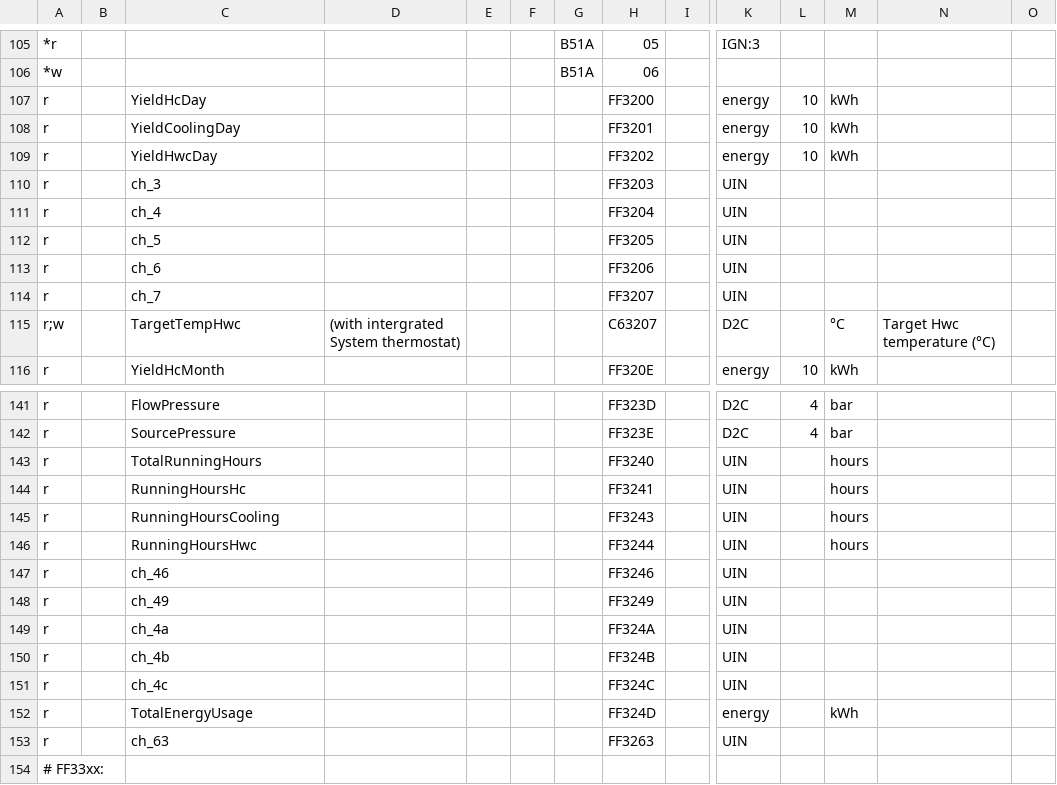
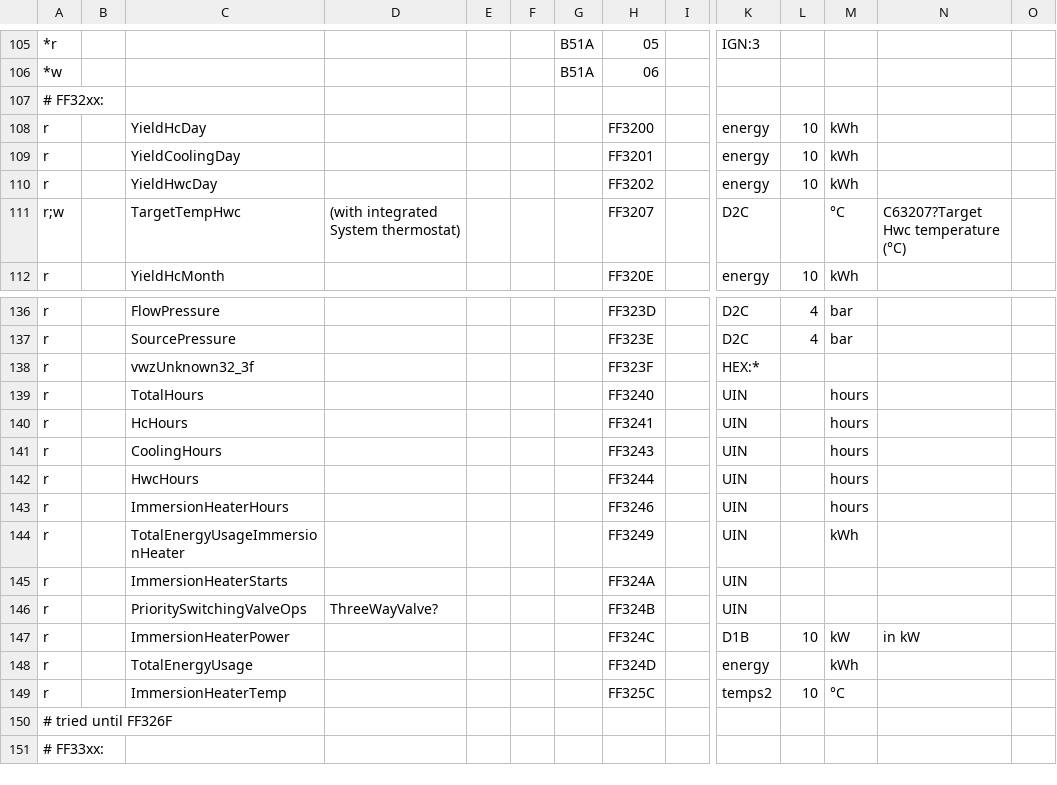
Before and after one commit to prehor/ebusd-config, a CSV file: ebusd-2.1.x/en/vaillant/08.hmu.csv, drawn as a sheet; only a part is shown, gaps mark what is left out; removed rows and columns are numbered as before the commit, all else as after; rows hold the shown columns only; the diff covers the shown part only; the diff names each change by its address in the sheet, - before the commit and + after, or states it on an @@ line.

Commit message:
Added definition for basv2 (symbolic link to ctlv2)
Modfications to 08.hmu.csv:
- Updated naming for Three Way Valve circuits
- Added placeholders definitions for unknown registers not resulting in errors
- Improved consistency of registers names (deprecated Electric Heaer, changed to ImmersionHeater)

Modfications to 15.ctlv2.csv:
- Added BackupBoiler register setting (e.g. ImmersionHeater)
- Added ESCOBlockFunction register
- Added HwcReheatingActive register

Modfications to 76.vwz.csv:
- Updated naming for Three Way Valve circuits
- Added placeholders definitions for unknown registers not resulting in errors
- Improved consistency of registers names (deprecated Electric Heaer, changed to ImmersionHeater)

Modfications to _templates.csv:
- Added hcmode2 definition for three way valve
- Added backmode2 definition for BackupBoiler
- Added escomode definition for ESCOBlockFunction

Modfications to hcmode.inc:
- Updated Statuscode, State00
- Added StatusPushVWZ (courtesy chrizzzp)

```diff
--- a/ebusd-2.1.x/en/vaillant/08.hmu.csv
+++ b/ebusd-2.1.x/en/vaillant/08.hmu.csv
+row 107: # FF32xx:
-row 110: r |  | ch_3 |  |  |  |  | FF3203 |  | UIN
-row 111: r |  | ch_4 |  |  |  |  | FF3204 |  | UIN
-row 112: r |  | ch_5 |  |  |  |  | FF3205 |  | UIN
-row 113: r |  | ch_6 |  |  |  |  | FF3206 |  | UIN
-row 114: r |  | ch_7 |  |  |  |  | FF3207 |  | UIN
-D111: (with intergrated System thermostat)
+D111: (with integrated System thermostat)
-H111: C63207
+H111: FF3207
-N111: Target Hwc temperature (°C)
+N111: C63207?Target Hwc temperature (°C)
+row 138: r |  | vwzUnknown32_3f |  |  |  |  | FF323F |  | HEX:*
-C139: TotalRunningHours
+C139: TotalHours
-C140: RunningHoursHc
+C140: HcHours
-C141: RunningHoursCooling
+C141: CoolingHours
-C142: RunningHoursHwc
+C142: HwcHours
-C143: ch_46
+C143: ImmersionHeaterHours
-M143: (empty)
+M143: hours
-C144: ch_49
+C144: TotalEnergyUsageImmersionHeater
-M144: (empty)
+M144: kWh
-C145: ch_4a
+C145: ImmersionHeaterStarts
-C146: ch_4b
+C146: PrioritySwitchingValveOps
-D146: (empty)
+D146: ThreeWayValve?
-row 151: r |  | ch_4c |  |  |  |  | FF324C |  | UIN
+row 147: r |  | ImmersionHeaterPower |  |  |  |  | FF324C |  | D1B | 10 | kW | in kW
-row 153: r |  | ch_63 |  |  |  |  | FF3263 |  | UIN
+row 149: r |  | ImmersionHeaterTemp |  |  |  |  | FF325C |  | temps2 | 10 | °C
+row 150: # tried until FF326F
```
Also changed, not shown: 1 added row, 2 removed rows and 27 edited cells elsewhere in this file, ebusd-2.1.x/en/vaillant/15.ctlv2.csv, ebusd-2.1.x/en/vaillant/76.vwz.csv, 3 other files.
